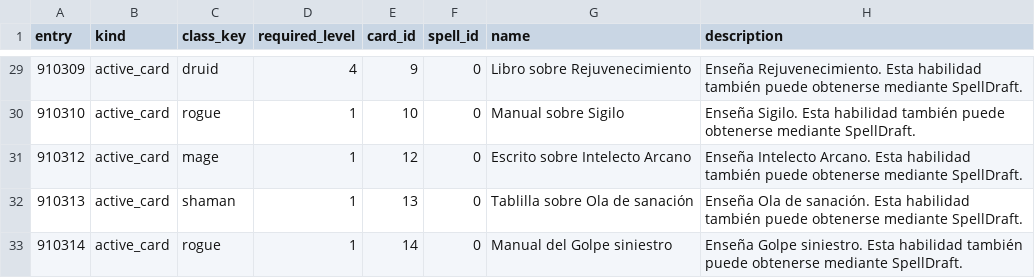
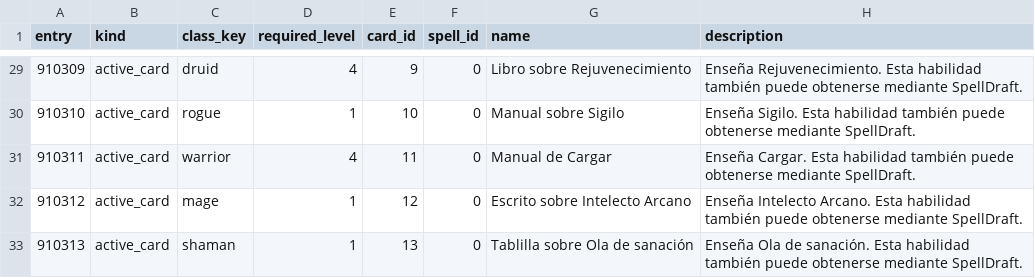
Before and after one commit to sageoffroy/adventurer-core, a CSV file: config/spelldraft/knowledge_books.csv, drawn as a sheet; only a part is shown, gaps mark what is left out; the shorter side is filled out with more unchanged rows; the diff names each change by its address in the sheet, - before the commit and + after, or states it on an @@ line.

Commit message:
feat(spelldraft): add Charge manual

```diff
--- a/config/spelldraft/knowledge_books.csv
+++ b/config/spelldraft/knowledge_books.csv
+row 31: 910311 | active_card | warrior | 4 | 11 | 0 | Manual de Cargar | Enseña Cargar. Esta habilidad también puede obtenerse mediante SpellDraft.
```
